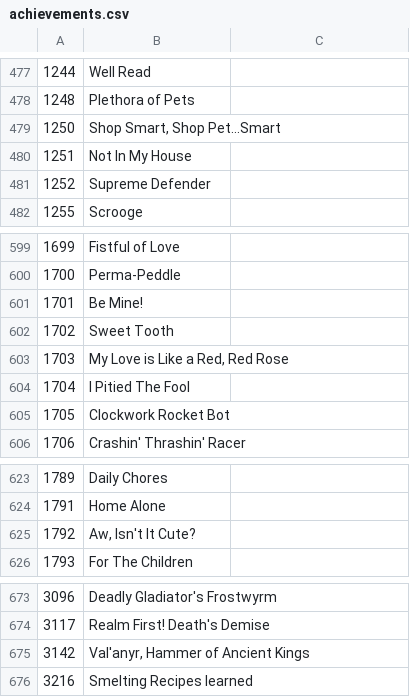
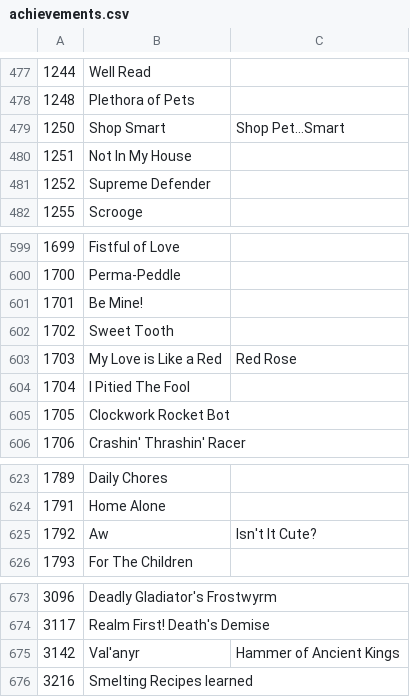
Before and after one commit to Bennylavaa/wowchat-epoch, a CSV file: src/main/resources/achievements.csv, drawn as a sheet; only a part is shown, gaps mark what is left out; the diff covers the shown part only.

```diff
--- a/src/main/resources/achievements.csv
+++ b/src/main/resources/achievements.csv
@@ -478,3 +478,3 @@
 1248,Plethora of Pets
-1250,"Shop Smart, Shop Pet...Smart"
+1250,Shop Smart, Shop Pet...Smart
 1251,Not In My House
@@ -602,3 +602,3 @@
 1702,Sweet Tooth
-1703,"My Love is Like a Red, Red Rose"
+1703,My Love is Like a Red, Red Rose
 1704,I Pitied The Fool
@@ -624,3 +624,3 @@
 1791,Home Alone
-1792,"Aw, Isn't It Cute?"
+1792,Aw, Isn't It Cute?
 1793,For The Children
@@ -674,3 +674,3 @@
 3117,Realm First! Death's Demise
-3142,"Val'anyr, Hammer of Ancient Kings"
+3142,Val'anyr, Hammer of Ancient Kings
 3216,Smelting Recipes learned
```
Also changed, not shown: 16 edited cells elsewhere in this file.
